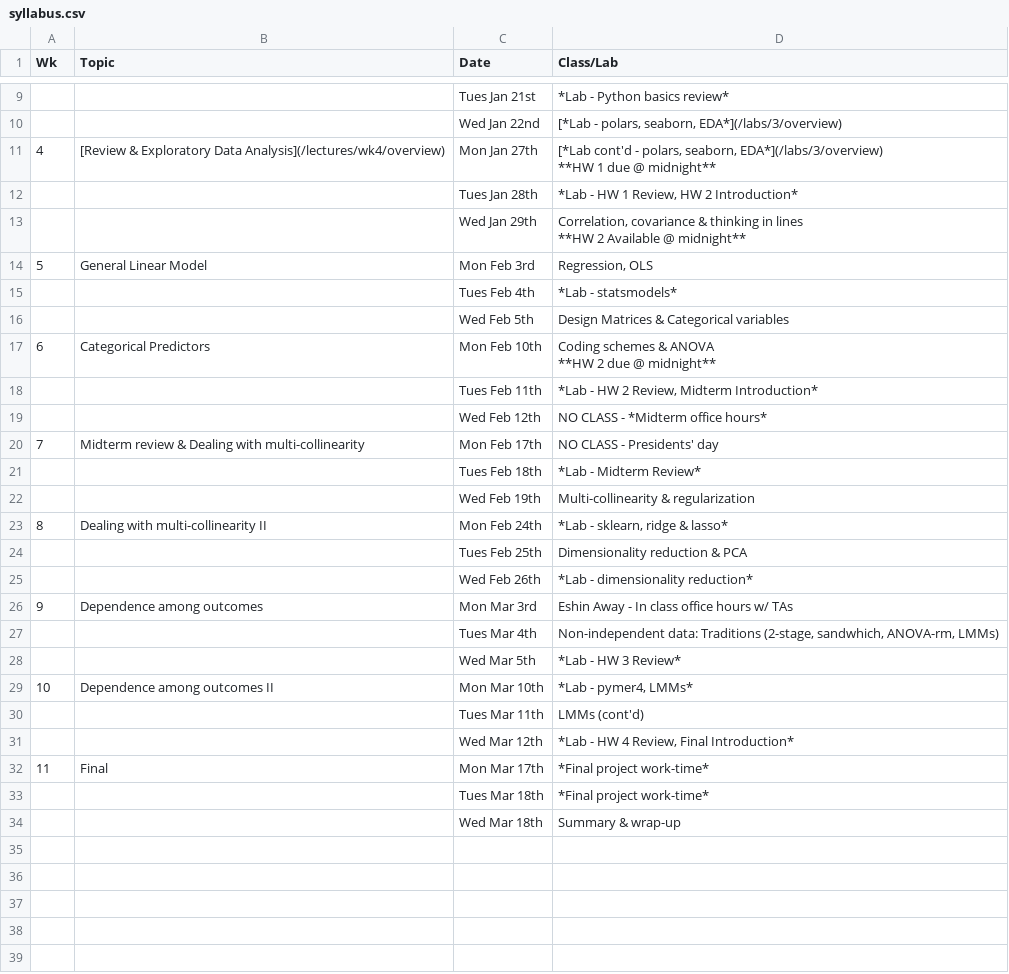
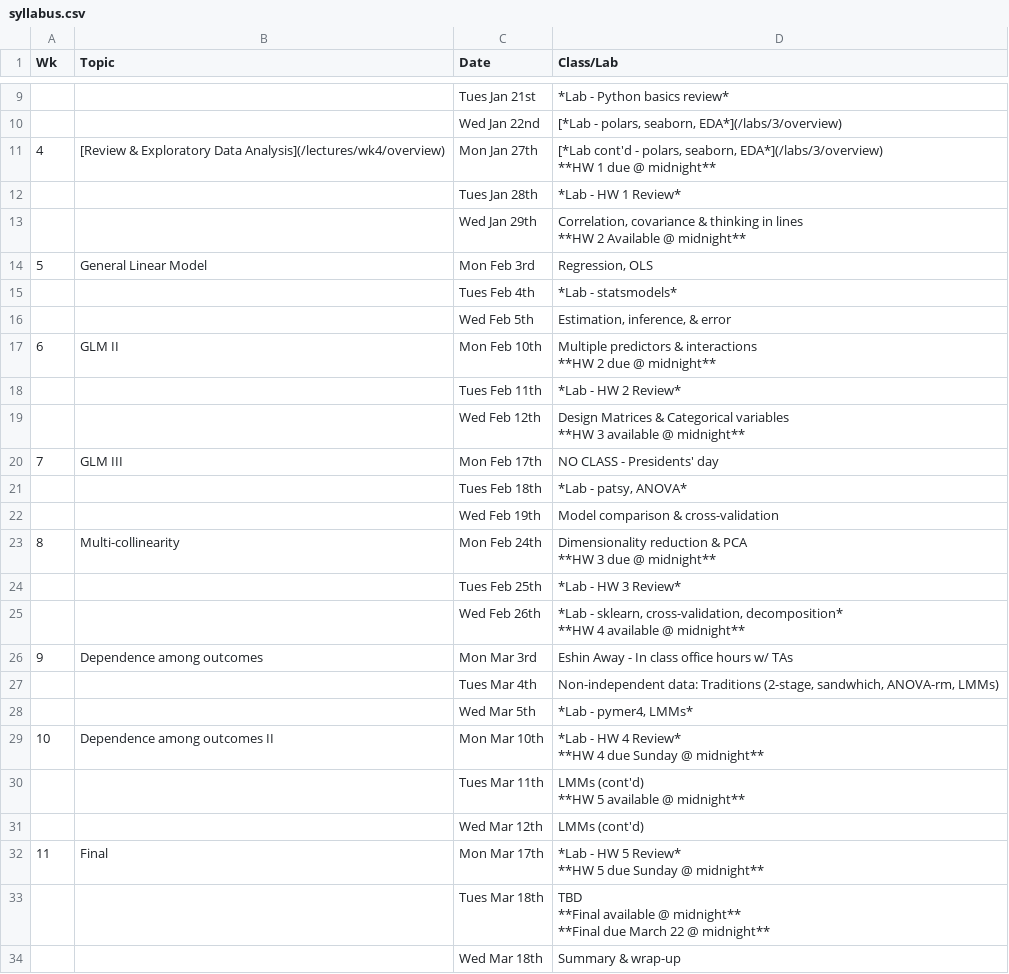
Before and after one commit to psyc201b/PSYC-201B, a CSV file: pages/syllabus.csv, drawn as a sheet; only a part is shown, gaps mark what is left out; ↵ is a line break in a cell; the diff names each change by its address in the sheet, - before the commit and + after, or states it on an @@ line.

Commit message:
syllabus updates

```diff
--- a/pages/syllabus.csv
+++ b/pages/syllabus.csv
-D12 (Class/Lab): *Lab - HW 1 Review, HW 2 Introduction*
+D12 (Class/Lab): *Lab - HW 1 Review*
-D16 (Class/Lab): Design Matrices & Categorical variables
+D16 (Class/Lab): Estimation, inference, & error
-B17 (Topic): Categorical Predictors
+B17 (Topic): GLM II
-D17 (Class/Lab): Coding schemes & ANOVA ↵ **HW 2…
+D17 (Class/Lab): Multiple predictors & interactions ↵ **HW 2…
-D18 (Class/Lab): *Lab - HW 2 Review, Midterm Introduction*
+D18 (Class/Lab): *Lab - HW 2 Review*
-D19 (Class/Lab): NO CLASS - *Midterm office hours*
+D19 (Class/Lab): Design Matrices & Categorical variables ↵ **HW 3 available @ midnight**
-B20 (Topic): Midterm review & Dealing with multi-collinearity
+B20 (Topic): GLM III
-D21 (Class/Lab): *Lab - Midterm Review*
+D21 (Class/Lab): *Lab - patsy, ANOVA*
-D22 (Class/Lab): Multi-collinearity & regularization
+D22 (Class/Lab): Model comparison & cross-validation
-B23 (Topic): Dealing with multi-collinearity II
+B23 (Topic): Multi-collinearity
-D23 (Class/Lab): *Lab - sklearn, ridge & lasso*
+D23 (Class/Lab): Dimensionality reduction & PCA ↵ **HW 3 due @ midnight**
-D24 (Class/Lab): Dimensionality reduction & PCA
+D24 (Class/Lab): *Lab - HW 3 Review*
-D25 (Class/Lab): *Lab - dimensionality reduction*
+D25 (Class/Lab): *Lab - sklearn, cross-validation, decomposition* ↵ **HW 4 available @ midnight**
-D28 (Class/Lab): *Lab - HW 3 Review*
+D28 (Class/Lab): *Lab - pymer4, LMMs*
-D29 (Class/Lab): *Lab - pymer4, LMMs*
+D29 (Class/Lab): *Lab - HW 4 Review* ↵ **HW 4 due Sunday @ midnight**
-D30 (Class/Lab): LMMs (cont'd)
+D30 (Class/Lab): LMMs (cont'd) ↵ **HW 5 available @ midnight**
-D31 (Class/Lab): *Lab - HW 4 Review, Final Introduction*
+D31 (Class/Lab): LMMs (cont'd)
-D32 (Class/Lab): *Final project work-time*
+D32 (Class/Lab): *Lab - HW 5 Review* ↵ **HW 5 due Sunday @ midnight**
-D33 (Class/Lab): *Final project work-time*
+D33 (Class/Lab): TBD ↵ **Final available @ midnight** ↵ **Final due March 22 @ midnight**
```
Also changed, not shown: 3 other files.
